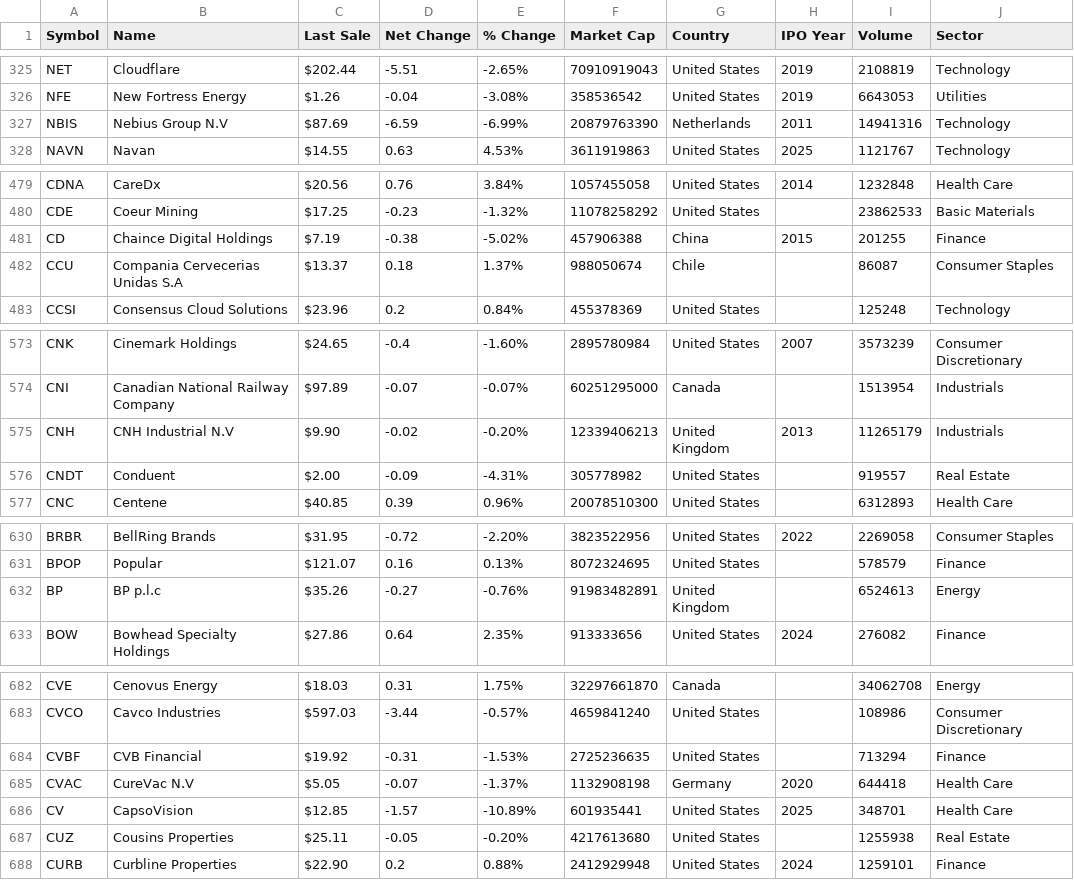
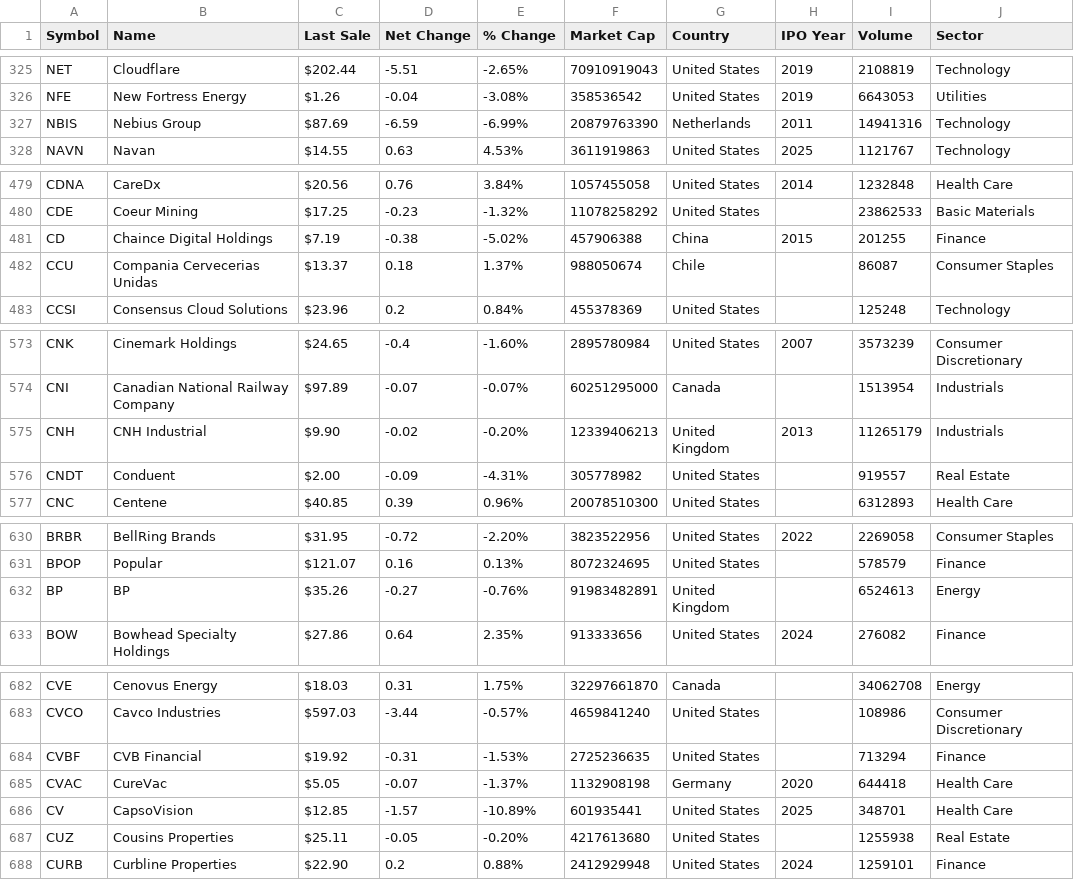
Before and after one commit to GibsonNeo/nasdaq-ticker-list, a CSV file: final-tickers.csv, drawn as a sheet; only a part is shown, gaps mark what is left out; the diff covers the shown part only; the diff names each change by its address in the sheet, - before the commit and + after, or states it on an @@ line.

```diff
--- a/final-tickers.csv
+++ b/final-tickers.csv
-B327 (Name): Nebius Group N.V
+B327 (Name): Nebius Group
-B482 (Name): Compania Cervecerias Unidas S.A
+B482 (Name): Compania Cervecerias Unidas
-B575 (Name): CNH Industrial N.V
+B575 (Name): CNH Industrial
-B632 (Name): BP p.l.c
+B632 (Name): BP
-B685 (Name): CureVac N.V
+B685 (Name): CureVac
```
Also changed, not shown: 51 edited cells elsewhere in this file, 5 other files.
